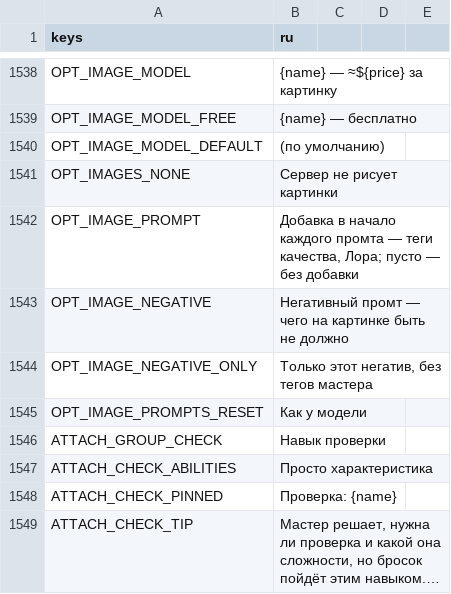
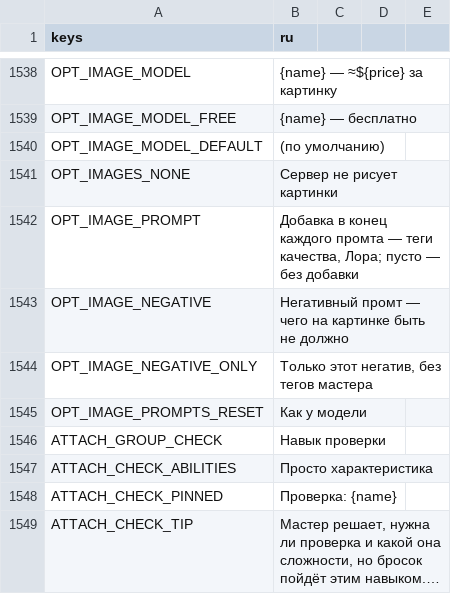
Before and after one commit to rapotekhin/dnd_llm, a CSV file: game/localization/strings.csv, drawn as a sheet; only a part is shown, gaps mark what is left out; long unchanged cells end in ….

```diff
--- a/game/localization/strings.csv
+++ b/game/localization/strings.csv
@@ -1545,3 +1545,3 @@ OPT_IMAGE_MODEL_DEFAULT," (по умолчанию)"
 OPT_IMAGES_NONE,Сервер не рисует картинки
-OPT_IMAGE_PROMPT,"Добавка в начало каждого промта — теги качества, Лора; пусто — без добавки"
+OPT_IMAGE_PROMPT,"Добавка в конец каждого промта — теги качества, Лора; пусто — без добавки"
 OPT_IMAGE_NEGATIVE,Негативный промт — чего на картинке быть не должно
```
Also changed, not shown: 11 other files.
